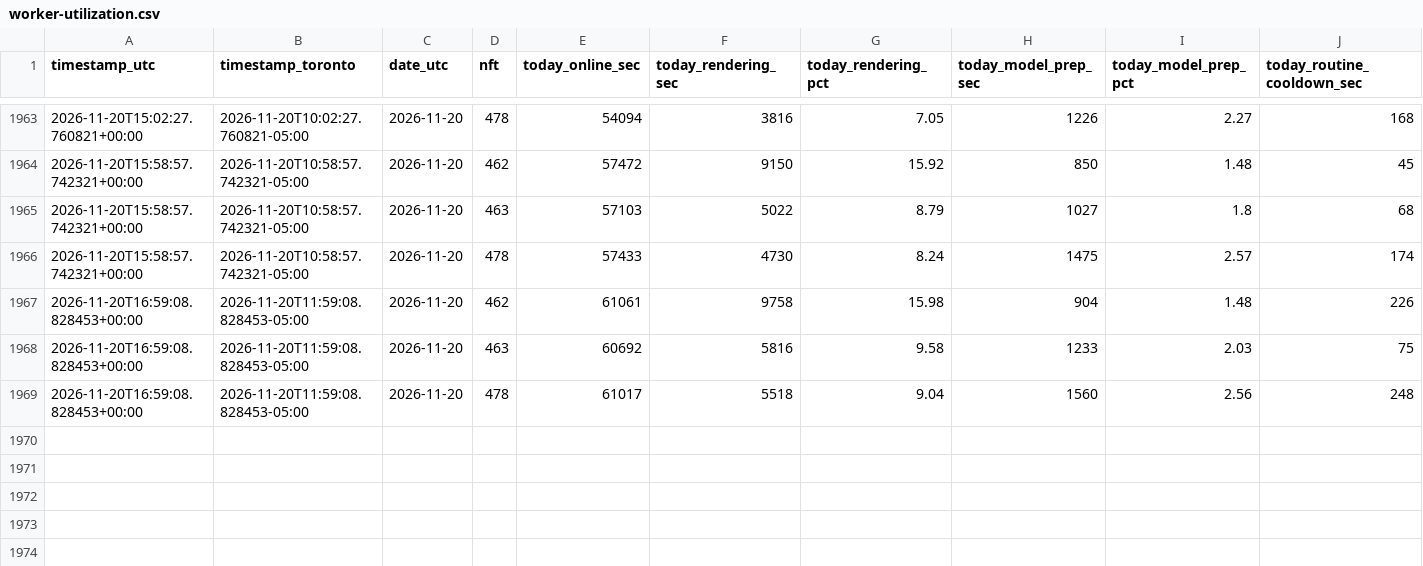
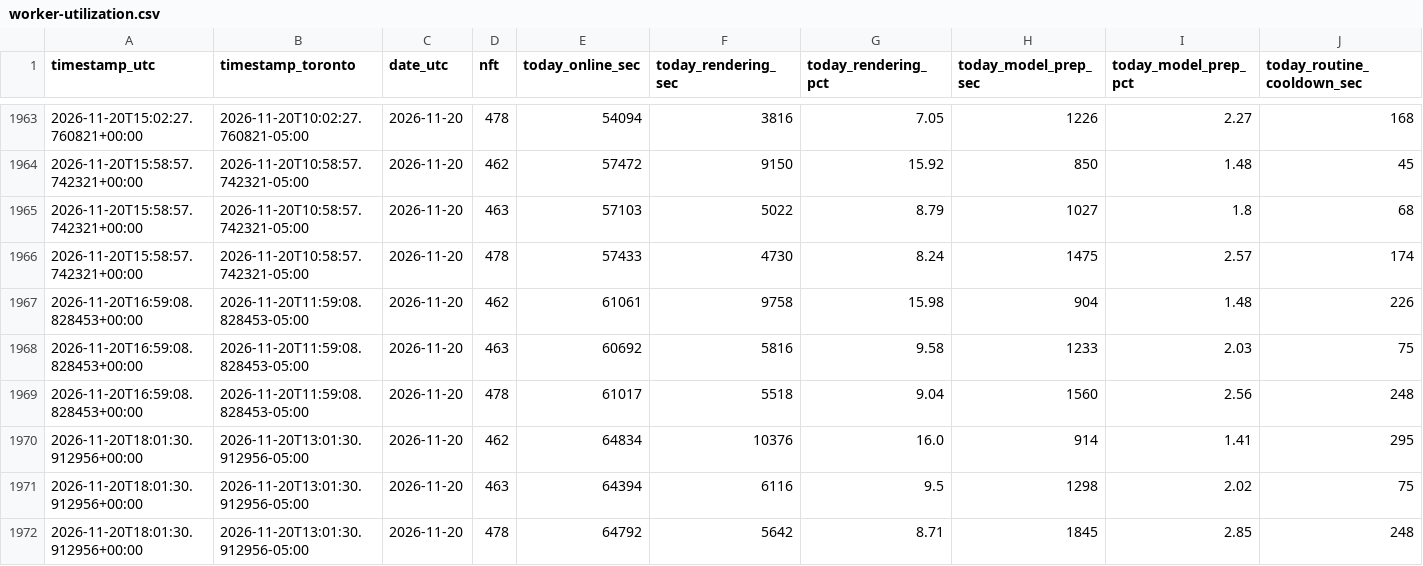
Before and after one commit to novacoreaiservices/sogni-income-history, a CSV file: worker-utilization.csv, drawn as a sheet; only a part is shown, gaps mark what is left out; rows hold the shown columns only; the diff names each change by its address in the sheet, - before the commit and + after, or states it on an @@ line.

Commit message:
worker utilization 2026-11-20

```diff
--- a/worker-utilization.csv
+++ b/worker-utilization.csv
+row 1970: 2026-11-20T18:01:30.912956+00:00 | 2026-11-20T13:01:30.912956-05:00 | 2026-11-20 | 462 | 64834 | 10376 | 16.0 | 914 | 1.41 | 295
+row 1971: 2026-11-20T18:01:30.912956+00:00 | 2026-11-20T13:01:30.912956-05:00 | 2026-11-20 | 463 | 64394 | 6116 | 9.5 | 1298 | 2.02 | 75
+row 1972: 2026-11-20T18:01:30.912956+00:00 | 2026-11-20T13:01:30.912956-05:00 | 2026-11-20 | 478 | 64792 | 5642 | 8.71 | 1845 | 2.85 | 248
```
